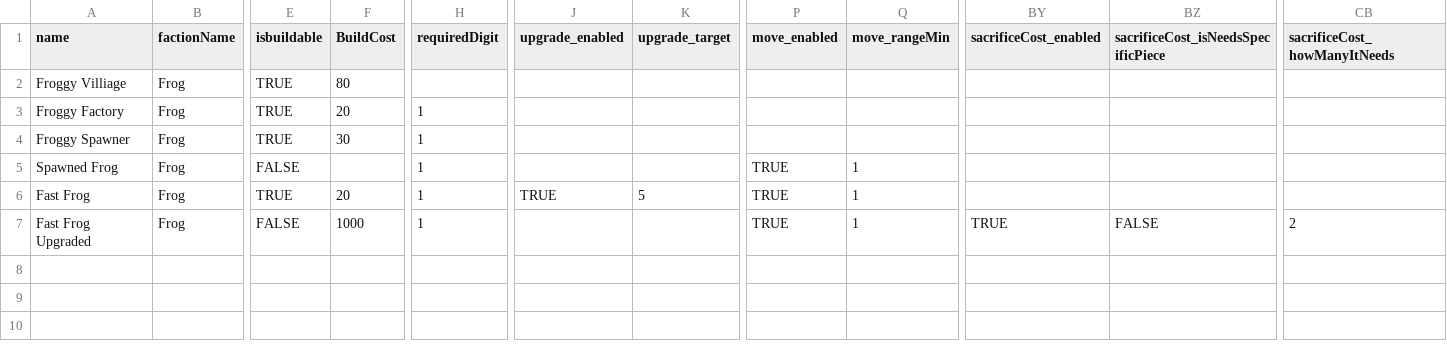
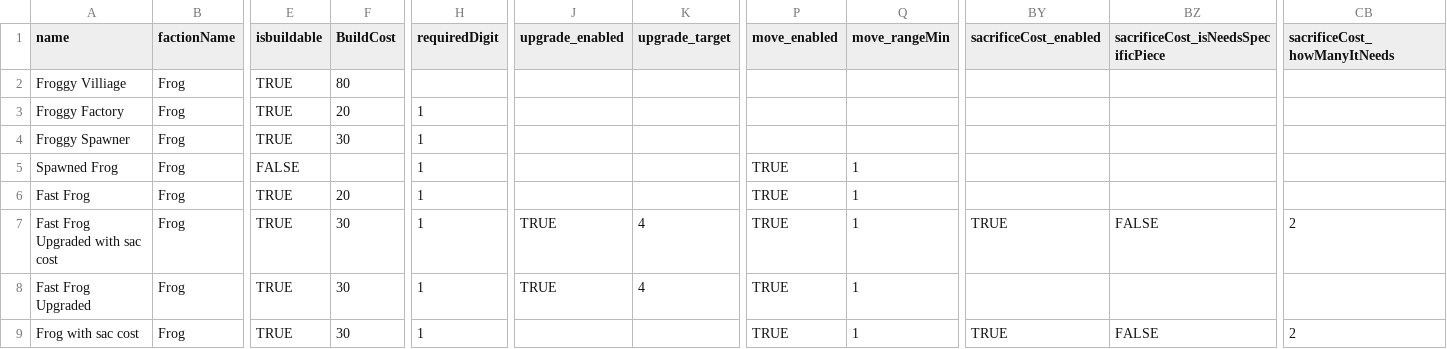
Before and after one commit to jake696981234-tech/Board-Game-FatDuck, a CSV file: Assets/StreamingAssets/pieces.csv, drawn as a sheet; only a part is shown, gaps mark what is left out; addresses are those after the commit; rows hold the shown columns only; the diff names each change by its address in the sheet, - before the commit and + after, or states it on an @@ line.

Commit message:
Vibe coded Upgrade changes and sacrfice cost, and added alot of code debt into the system. Trying to fix the system now.

```diff
--- a/Assets/StreamingAssets/pieces.csv
+++ b/Assets/StreamingAssets/pieces.csv
-J6 (upgrade_enabled): TRUE
+J6 (upgrade_enabled): (empty)
-K6 (upgrade_target): 5
+K6 (upgrade_target): (empty)
+row 7: Fast Frog Upgraded with sac cost | Frog | TRUE | 30 | 1 | TRUE | 4 | TRUE | 1 | TRUE | FALSE | 2
-E8 (isbuildable): FALSE
+E8 (isbuildable): TRUE
-F8 (BuildCost): 1000
+F8 (BuildCost): 30
-J8 (upgrade_enabled): (empty)
+J8 (upgrade_enabled): TRUE
-K8 (upgrade_target): (empty)
+K8 (upgrade_target): 4
-BY8 (sacrificeCost_enabled): TRUE
+BY8 (sacrificeCost_enabled): (empty)
-BZ8: FALSE
+BZ8: (empty)
-CB8 (sacrificeCost_howManyItNeeds): 2
+CB8 (sacrificeCost_howManyItNeeds): (empty)
+row 9: Frog with sac cost | Frog | TRUE | 30 | 1 |  |  | TRUE | 1 | TRUE | FALSE | 2
```
Also changed, not shown: 9 other files.
